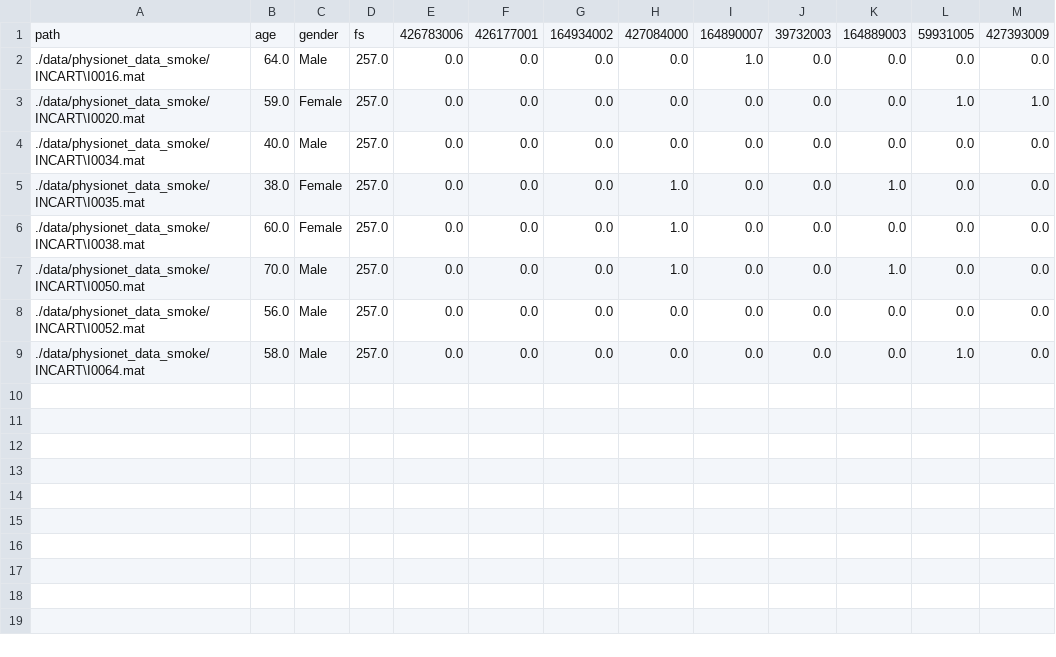
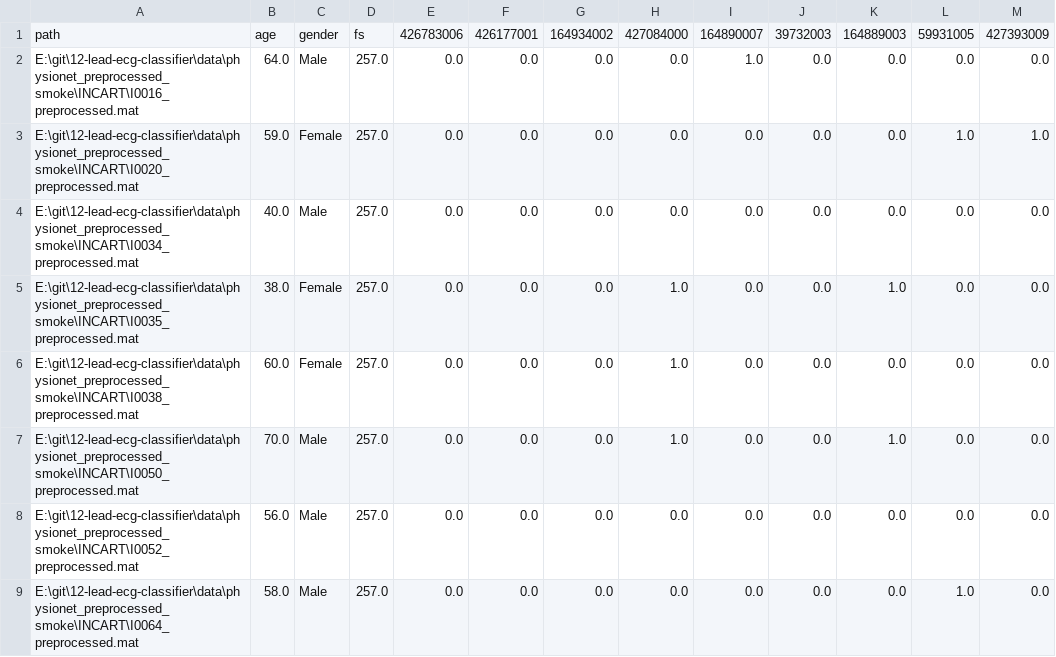
Before and after one commit to tuijalei/12-lead-ecg-classifier, a CSV file: data/split_csvs/physionet_DBwise_smoke/INCART.csv, drawn as a sheet; only a part is shown; the diff names each change by its address in the sheet, - before the commit and + after, or states it on an @@ line.

```diff
--- a/data/split_csvs/physionet_DBwise_smoke/INCART.csv
+++ b/data/split_csvs/physionet_DBwise_smoke/INCART.csv
-A2: ./data/physionet_data_smoke/INCART\I0016.mat
+A2: E:\git\12-lead-ecg-classifier\data\physionet_preprocessed_smoke\INCART\I0016_preprocessed.mat
-A3: ./data/physionet_data_smoke/INCART\I0020.mat
+A3: E:\git\12-lead-ecg-classifier\data\physionet_preprocessed_smoke\INCART\I0020_preprocessed.mat
-A4: ./data/physionet_data_smoke/INCART\I0034.mat
+A4: E:\git\12-lead-ecg-classifier\data\physionet_preprocessed_smoke\INCART\I0034_preprocessed.mat
-A5: ./data/physionet_data_smoke/INCART\I0035.mat
+A5: E:\git\12-lead-ecg-classifier\data\physionet_preprocessed_smoke\INCART\I0035_preprocessed.mat
-A6: ./data/physionet_data_smoke/INCART\I0038.mat
+A6: E:\git\12-lead-ecg-classifier\data\physionet_preprocessed_smoke\INCART\I0038_preprocessed.mat
-A7: ./data/physionet_data_smoke/INCART\I0050.mat
+A7: E:\git\12-lead-ecg-classifier\data\physionet_preprocessed_smoke\INCART\I0050_preprocessed.mat
-A8: ./data/physionet_data_smoke/INCART\I0052.mat
+A8: E:\git\12-lead-ecg-classifier\data\physionet_preprocessed_smoke\INCART\I0052_preprocessed.mat
-A9: ./data/physionet_data_smoke/INCART\I0064.mat
+A9: E:\git\12-lead-ecg-classifier\data\physionet_preprocessed_smoke\INCART\I0064_preprocessed.mat
```
Also changed, not shown: data/split_csvs/physionet_DBwise_smoke/ChapmanShaoxing_Ningbo.csv, data/split_csvs/physionet_DBwise_smoke/G12EC.csv, 51 other files.
